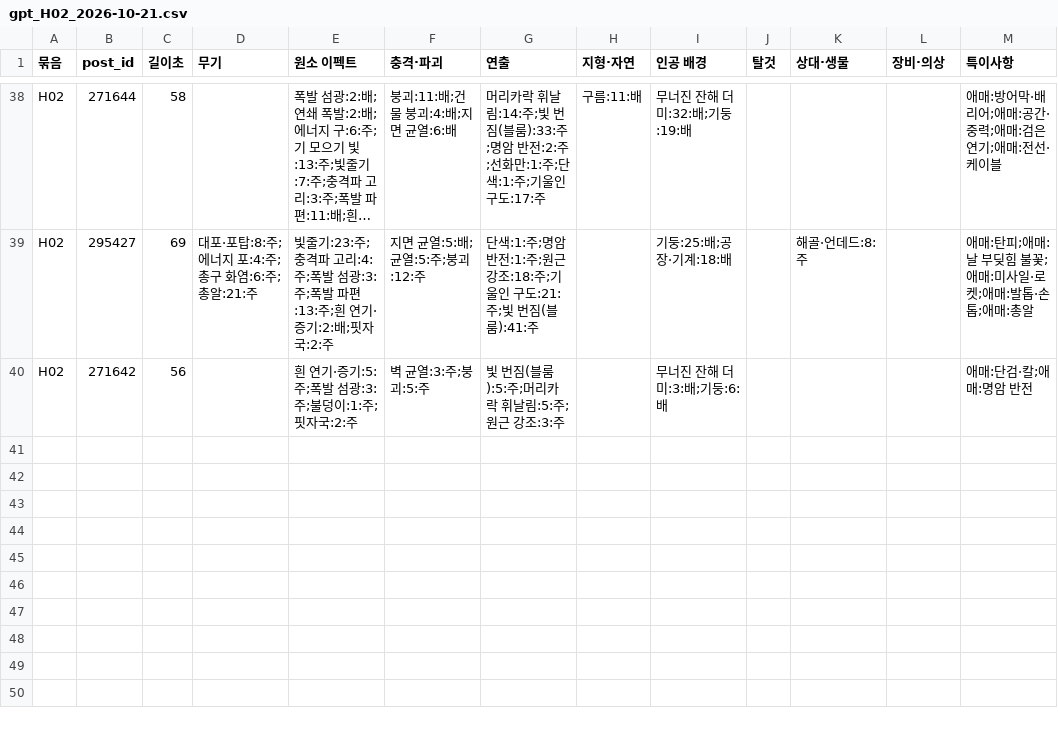
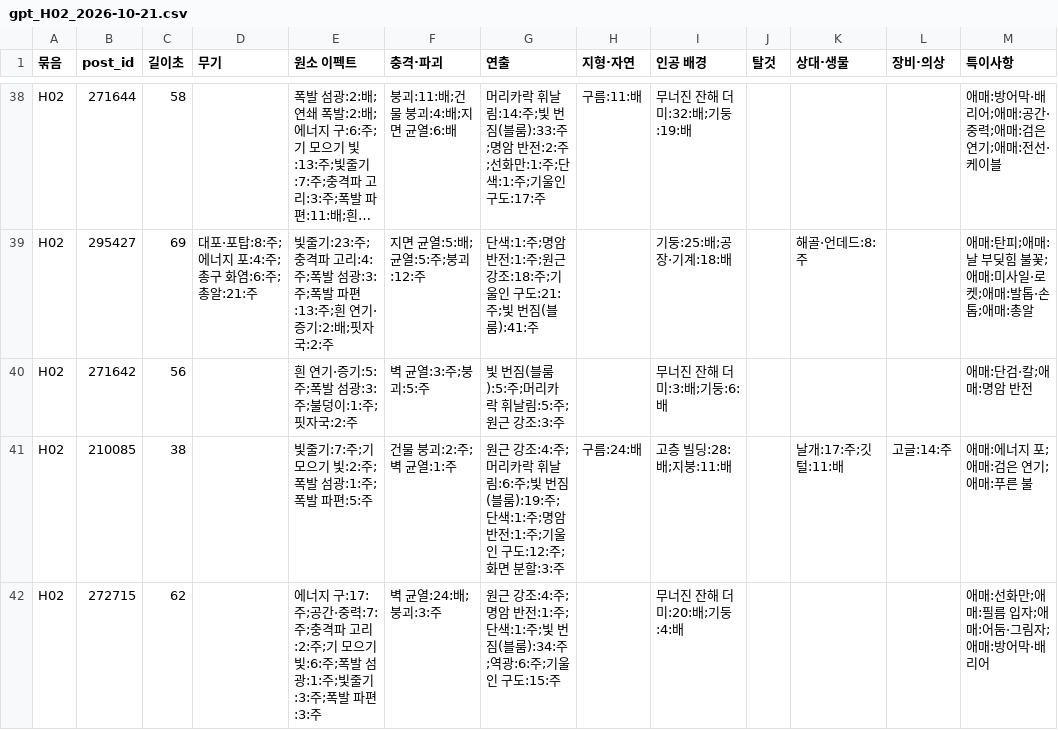
Before and after one commit to twoapple08/AI-sfa, a CSV file: data/style_kb/ai_results/gpt_H02_2026-10-21.csv, drawn as a sheet; only a part is shown, gaps mark what is left out; long unchanged cells end in ….

```diff
--- a/data/style_kb/ai_results/gpt_H02_2026-10-21.csv
+++ b/data/style_kb/ai_results/gpt_H02_2026-10-21.csv
@@ -40 +40,3 @@ H02,295427,69,대포·포탑:8:주;에너지 포:4:주;총구 화염:6:주;총
 H02,271642,56,,흰 연기·증기:5:주;폭발 섬광:3:주;불덩이:1:주;핏자국:2:주,벽 균열:3:주;붕괴:5:주,빛 번짐(블룸):5:주;머리카락 휘날림:5:주;원근 강조:3:주,,무너진 잔해 더미:3:배;기둥:6:배,,,,애매:단검·칼;애매:명암 반전
+H02,210085,38,,빛줄기:7:주;기 모으기 빛:2:주;폭발 섬광:1:주;폭발 파편:5:주,건물 붕괴:2:주;벽 균열:1:주,원근 강조:4:주;머리카락 휘날림:6:주;빛 번짐(블룸):19:주;단색:1:주;명암 반전:1:주;기울인 구도:12:주;화면 분할:3:주,구름:24:배,고층 빌딩:28:배;지붕:11:배,,날개:17:주;깃털:11:배,고글:14:주,애매:에너지 포;애매:검은 연기;애매:푸른 불
+H02,272715,62,,에너지 구:17:주;공간·중력:7:주;충격파 고리:2:주;기 모으기 빛:6:주;폭발 섬광:1:주;빛줄기:3:주;폭발 파편:3:주,벽 균열:24:배;붕괴:3:주,원근 강조:4:주;명암 반전:1:주;단색:1:주;빛 번짐(블룸):34:주;역광:6:주;기울인 구도:15:주,,무너진 잔해 더미:20:배;기둥:4:배,,,,애매:선화만;애매:필름 입자;애매:어둠·그림자;애매:방어막·배리어
```
Also changed, not shown: data/style_kb/ai_results/gpt_H03_2026-10-21.csv, data/style_kb/ai_results/gpt_H04_2026-10-21.csv, 6 other files.
